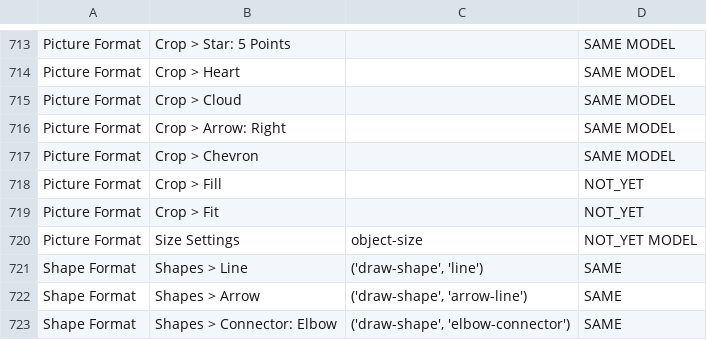
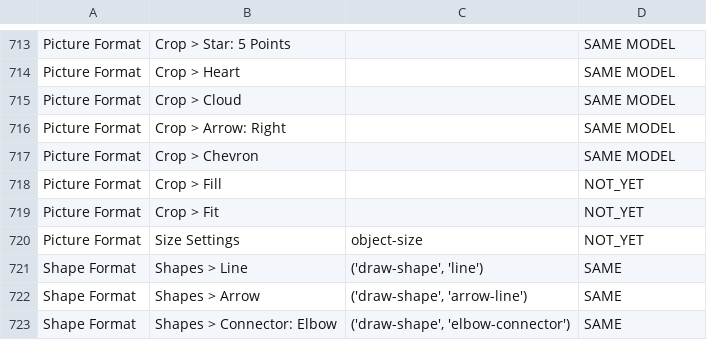
Before and after one commit to Akeilan/folio-writer, a TSV file: docs/native-command-walk.tsv, drawn as a sheet; only a part is shown, gaps mark what is left out; the diff covers the shown part only.

```diff
--- a/docs/native-command-walk.tsv
+++ b/docs/native-command-walk.tsv
@@ -719,3 +719,3 @@ Picture Format	Crop > Fill		NOT_YET
 Picture Format	Crop > Fit		NOT_YET
-Picture Format	Size Settings	object-size	NOT_YET MODEL
+Picture Format	Size Settings	object-size	NOT_YET
 Shape Format	Shapes > Line	('draw-shape', 'line')	SAME
```
Also changed, not shown: 48 edited cells elsewhere in this file, 21 other files.
